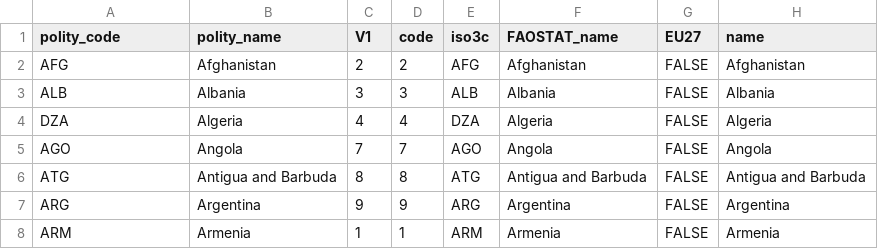
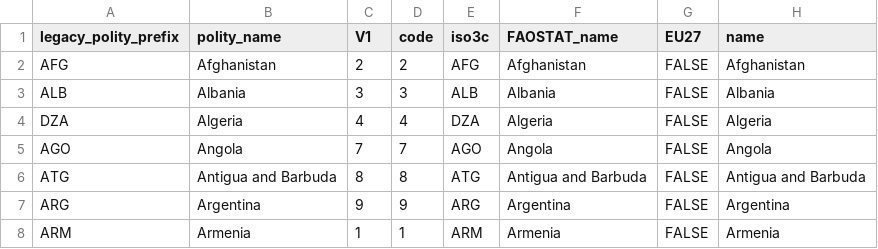
Before and after one commit to eduaguilera/whep, a CSV file: inst/extdata/harmonization/polities_cats.csv, drawn as a sheet; only a part is shown; the diff names each change by its address in the sheet, - before the commit and + after, or states it on an @@ line.

```diff
--- a/inst/extdata/harmonization/polities_cats.csv
+++ b/inst/extdata/harmonization/polities_cats.csv
-A1: polity_code
+A1: legacy_polity_prefix
```
Also changed, not shown: inst/extdata/harmonization/regions_full.csv, 17 other files.
